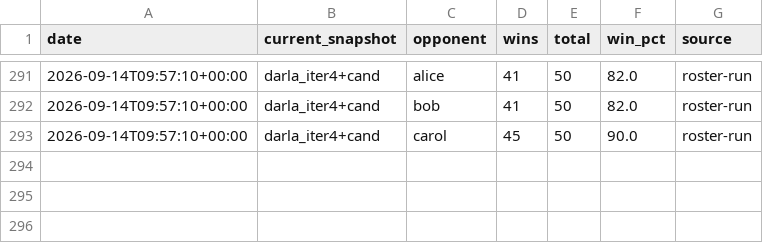
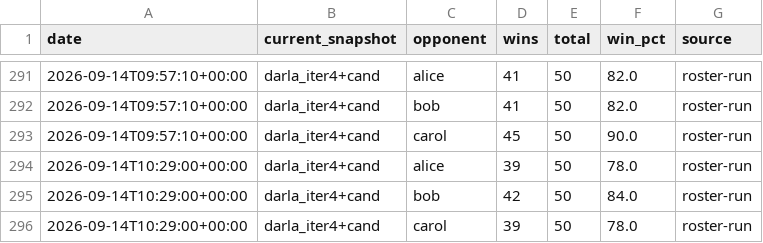
Before and after one commit to terryvanbelle/battlecode25-vibe, a CSV file: agents/darla/progress/vs_old_bots_history.csv, drawn as a sheet; only a part is shown, gaps mark what is left out.

```diff
--- a/agents/darla/progress/vs_old_bots_history.csv
+++ b/agents/darla/progress/vs_old_bots_history.csv
@@ -293 +293,4 @@ date,current_snapshot,opponent,wins,total,win_pct,source
 2026-09-14T09:57:10+00:00,darla_iter4+cand,carol,45,50,90.0,roster-run
+2026-09-14T10:29:00+00:00,darla_iter4+cand,alice,39,50,78.0,roster-run
+2026-09-14T10:29:00+00:00,darla_iter4+cand,bob,42,50,84.0,roster-run
+2026-09-14T10:29:00+00:00,darla_iter4+cand,carol,39,50,78.0,roster-run
```
Also changed, not shown: 8 other files.
